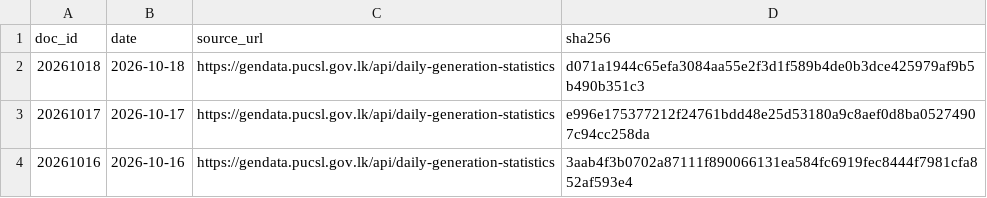
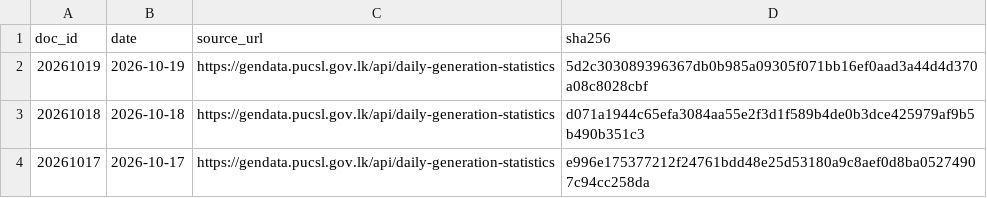
Before and after one commit to zr101/srilanka-data, a TSV file: data/pucsl_generation/docs_all.tsv, drawn as a sheet; only a part is shown; the shorter side is filled out with more unchanged rows; the diff names each change by its address in the sheet, - before the commit and + after, or states it on an @@ line.

```diff
--- a/data/pucsl_generation/docs_all.tsv
+++ b/data/pucsl_generation/docs_all.tsv
+row 2: 20261019 | 2026-10-19 | https://gendata.pucsl.gov.lk/api/daily-generation-statistics | 5d2c303089396367db0b985a09305f071bb16ef0aad3a44d4d370a08c8028cbf
```
Also changed, not shown: data/pucsl_generation/docs_last100.tsv, 5 other files.
